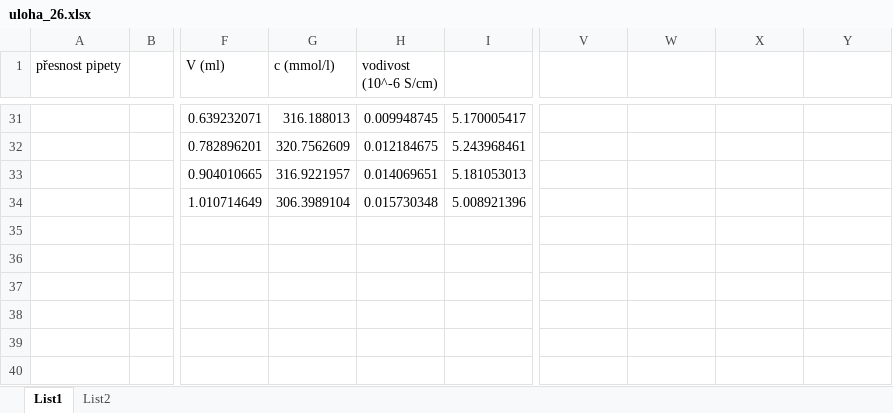
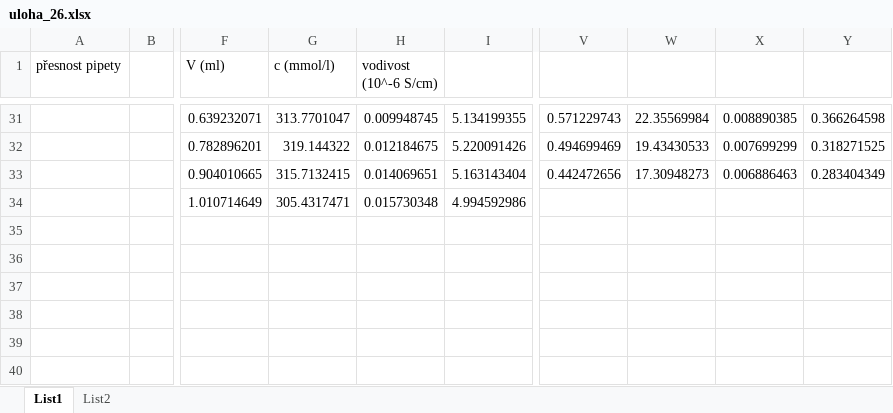
Before and after one commit to Alfons8128/praktika, an Excel workbook: uloha26/uloha_26.xlsx, sheet List1, drawn as a sheet; only a part is shown, gaps mark what is left out; values as stored, in another font and other column widths than the file's, no borders; charts and pictures not drawn; the diff covers the shown part only; the diff names each change by its address in the sheet, - before the commit and + after, or states it on an @@ line.

```diff
--- a/uloha26/uloha_26.xlsx (sheet List1)
+++ b/uloha26/uloha_26.xlsx (sheet List1)
-G31 (c (mmol/l)): 316.188013
+G31 (c (mmol/l)): 313.7701047
-I31: 5.170005417
+I31: 5.134199355
-V31: (empty)
+V31: 0.571229743
-W31: (empty)
+W31: 22.35569984
-X31: (empty)
+X31: 0.008890385
-Y31: (empty)
+Y31: 0.366264598
-G32 (c (mmol/l)): 320.7562609
+G32 (c (mmol/l)): 319.144322
-I32: 5.243968461
+I32: 5.220091426
-V32: (empty)
+V32: 0.494699469
-W32: (empty)
+W32: 19.43430533
-X32: (empty)
+X32: 0.007699299
-Y32: (empty)
+Y32: 0.318271525
-G33 (c (mmol/l)): 316.9221957
+G33 (c (mmol/l)): 315.7132415
-I33: 5.181053013
+I33: 5.163143404
-V33: (empty)
+V33: 0.442472656
-W33: (empty)
+W33: 17.30948273
-X33: (empty)
+X33: 0.006886463
-Y33: (empty)
+Y33: 0.283404349
-G34 (c (mmol/l)): 306.3989104
+G34 (c (mmol/l)): 305.4317471
-I34: 5.008921396
+I34: 4.994592986
```
Also changed, not shown: 3 added rows, 3 removed rows and 22 edited cells elsewhere in this sheet, charts or pictures, 11 other files.
